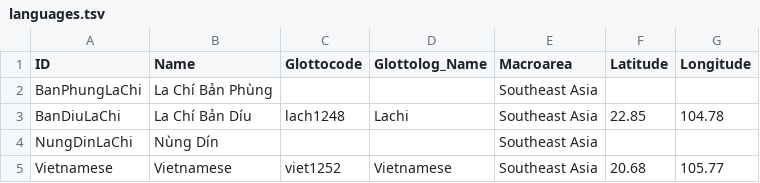
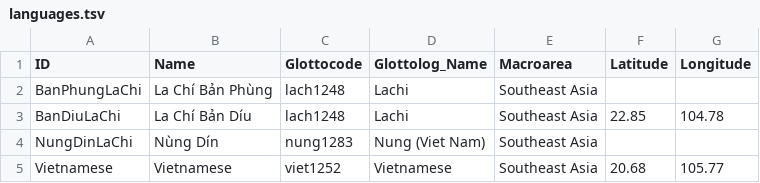
Before and after one commit to lexibank/duonglachi, a TSV file: etc/languages.tsv, drawn as a sheet.

```diff
--- a/etc/languages.tsv
+++ b/etc/languages.tsv
@@ -1,5 +1,5 @@
 ID	Name	Glottocode	Glottolog_Name	Macroarea	Latitude	Longitude
-BanPhungLaChi	La Chí Bản Phùng			Southeast Asia		
+BanPhungLaChi	La Chí Bản Phùng	lach1248	Lachi	Southeast Asia
 BanDiuLaChi	La Chí Bản Díu	lach1248	Lachi	Southeast Asia	22.85	104.78
-NungDinLaChi	Nùng Dín			Southeast Asia		
+NungDinLaChi	Nùng Dín	nung1283	Nung (Viet Nam)	Southeast Asia
 Vietnamese	Vietnamese	viet1252	Vietnamese	Southeast Asia	20.68	105.77
```
Also changed, not shown: cldf/languages.csv, 12 other files.
